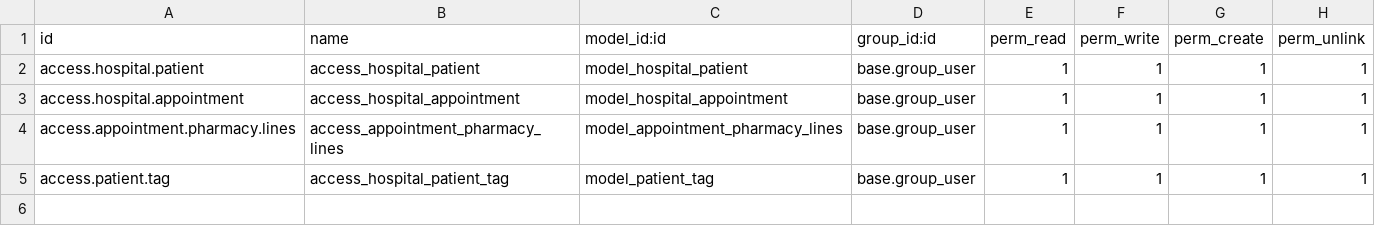
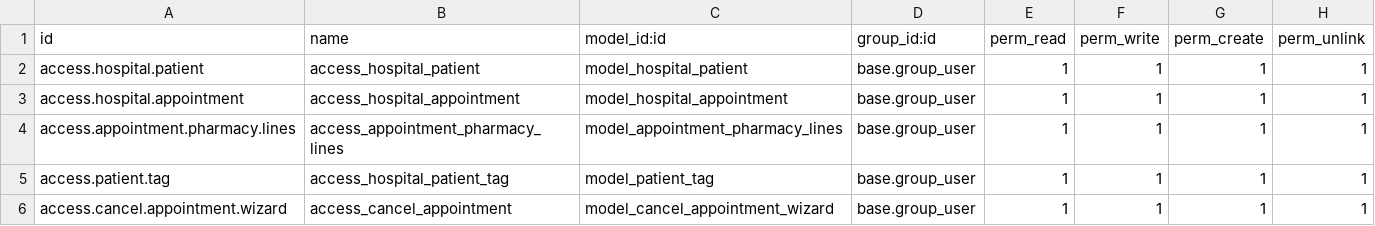
Before and after one commit to XharonX/om_hospital, a CSV file: hospital_tutorial_addons/om_hospital/security/ir.model.access.csv, drawn as a sheet; the diff names each change by its address in the sheet, - before the commit and + after, or states it on an @@ line.

Commit message:
cancel appointments

```diff
--- a/hospital_tutorial_addons/om_hospital/security/ir.model.access.csv
+++ b/hospital_tutorial_addons/om_hospital/security/ir.model.access.csv
+row 6: access.cancel.appointment.wizard | access_cancel_appointment | model_cancel_appointment_wizard | base.group_user | 1 | 1 | 1 | 1
```
Also changed, not shown: 8 other files.
